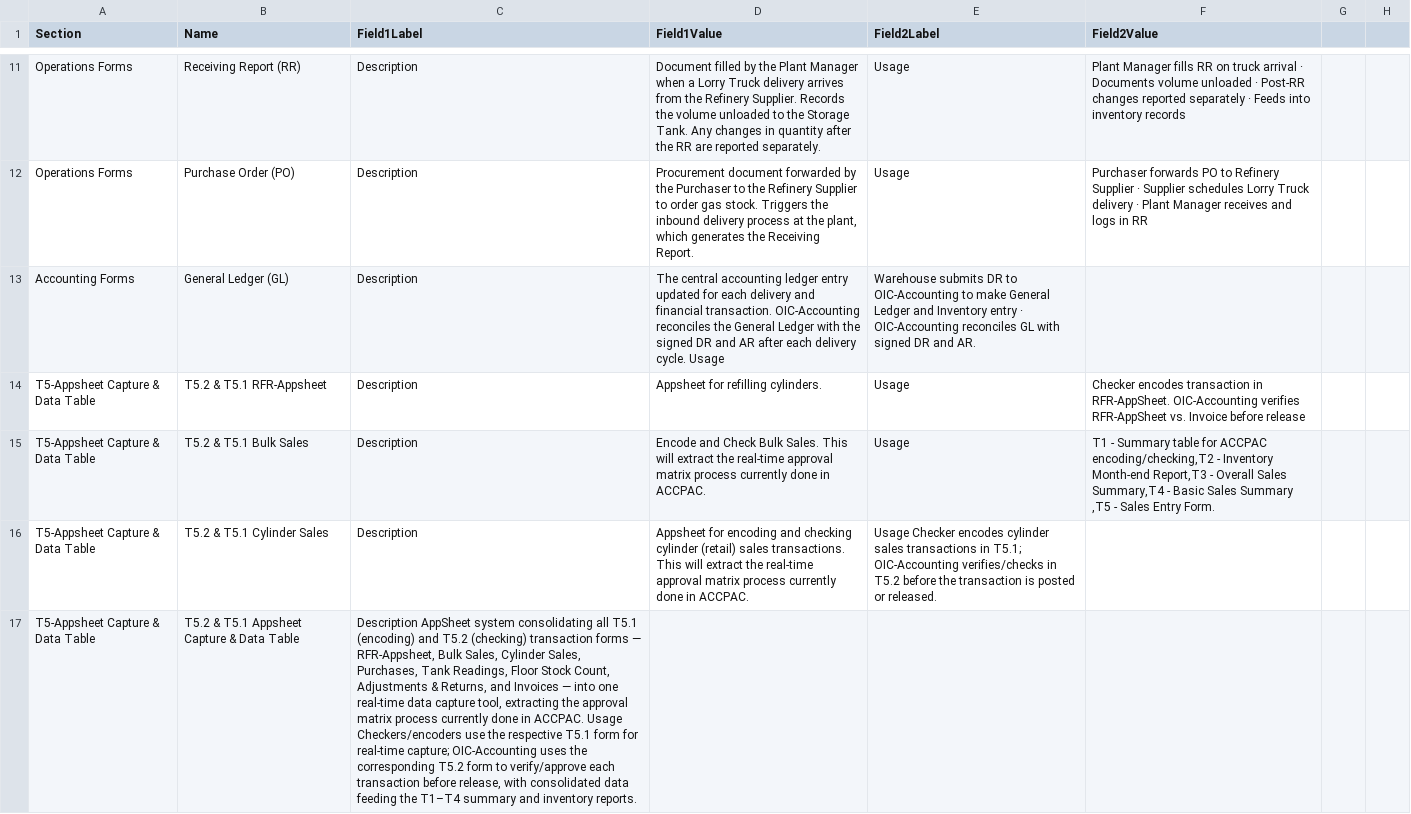
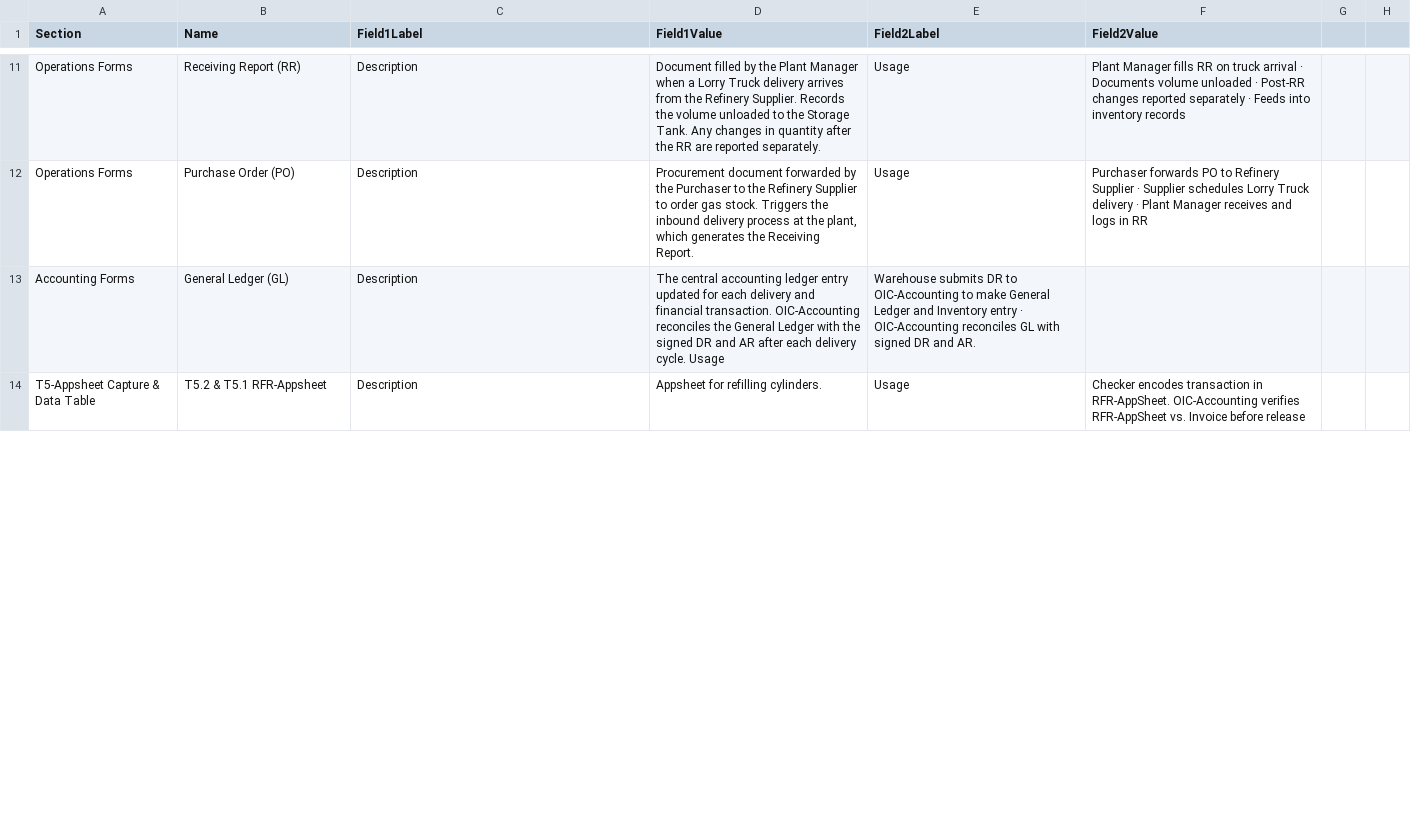
Before and after one commit to wilsonsykes/MGSDiagramWorkflow, a TSV file: content/forms.tsv, drawn as a sheet; only a part is shown, gaps mark what is left out; removed rows and columns are numbered as before the commit, all else as after; the diff covers the shown part only; the diff names each change by its address in the sheet, - before the commit and + after, or states it on an @@ line.

Commit message:
Update forms.tsv

```diff
--- a/content/forms.tsv
+++ b/content/forms.tsv
-row 15: T5-Appsheet Capture & Data Table | T5.2 & T5.1 Bulk Sales | Description | Encode and Check Bulk Sales. This will extract the real-time approval matrix process currently done in ACCPAC. | Usage | T1 - Summary table for ACCPAC encoding/checking,T2 - Inventory Month-end Report,T3 - Overall Sales Summary,T4 - Basic Sales Summary ,T5 - Sales Entry Form.
-row 16: T5-Appsheet Capture & Data Table | T5.2 & T5.1 Cylinder Sales | Description | Appsheet for encoding and checking cylinder (retail) sales transactions. This will extract the real-time approval matrix process currently done in ACCPAC. | Usage Checker encodes cylinder sales transactions in T5.1; OIC-Accounting verifies/checks in T5.2 before the transaction is posted or released.
-row 17: T5-Appsheet Capture & Data Table | T5.2 & T5.1 Appsheet Capture & Data Table | Description AppSheet system consolidating all T5.1 (encoding) and T5.2 (checking) transaction forms — RFR-Appsheet, Bulk Sales, Cylinder Sales, Purchases, Tank Readings, Floor Stock Count, Adjustments & Returns, and Invoices — into one real-time data capture tool, extracting the approval matrix process currently done in ACCPAC. Usage Checkers/encoders use the respective T5.1 form for real-time capture; OIC-Accounting uses the corresponding T5.2 form to verify/approve each transaction before release, with consolidated data feeding the T1–T4 summary and inventory reports.
```
Also changed, not shown: 3 added rows elsewhere in this file.
